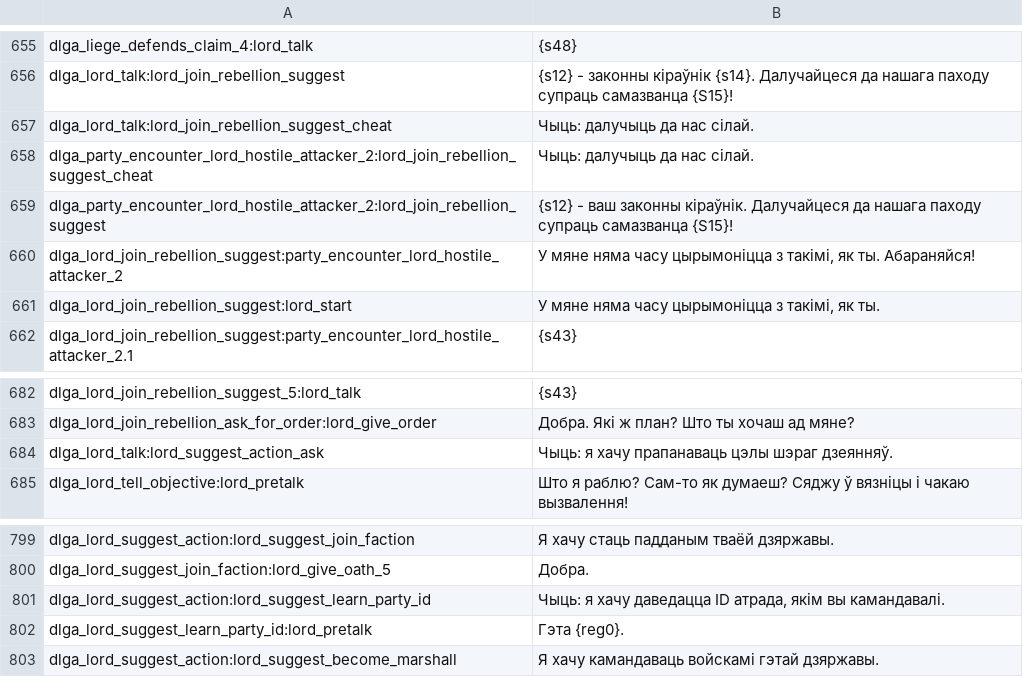
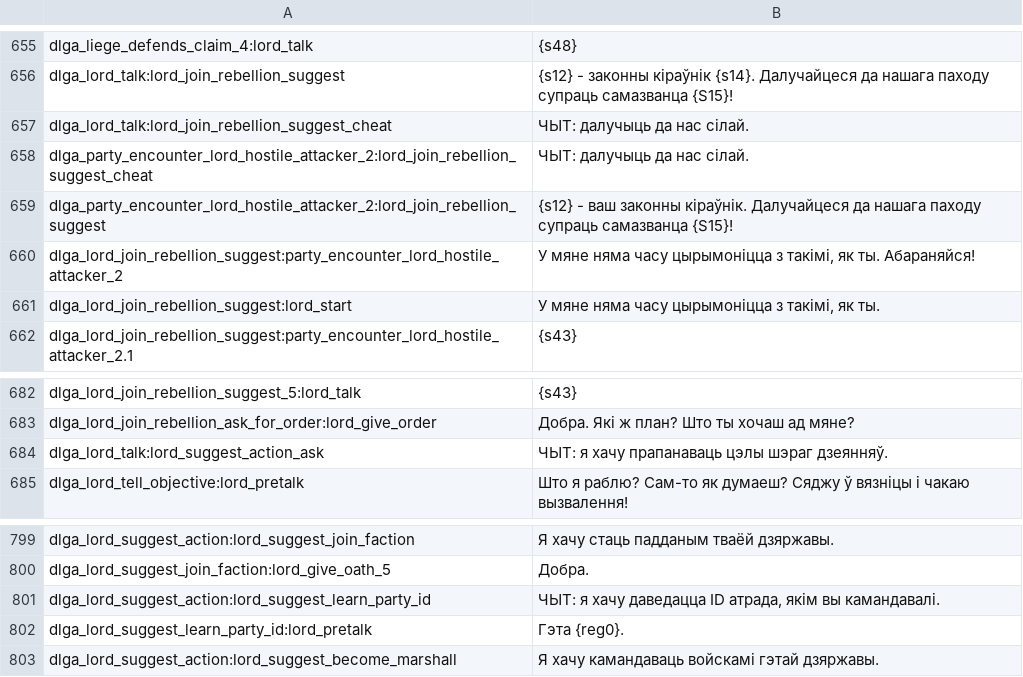
Before and after one commit to alex-rusakevich/belgame-mnb-aim, a CSV file: translation/Modules/Ogniem i Mieczem/languages/be/dialogs.csv, drawn as a sheet; only a part is shown, gaps mark what is left out.

```diff
--- a/translation/Modules/Ogniem i Mieczem/languages/be/dialogs.csv
+++ b/translation/Modules/Ogniem i Mieczem/languages/be/dialogs.csv
@@ -656,4 +656,4 @@ dlga_liege_defends_claim_4:lord_talk|{s48}
 dlga_lord_talk:lord_join_rebellion_suggest|{s12} - законны кіраўнік {s14}. Далучайцеся да нашага паходу супраць самазванца {S15}!
-dlga_lord_talk:lord_join_rebellion_suggest_cheat|Чыць: далучыць да нас сілай.
-dlga_party_encounter_lord_hostile_attacker_2:lord_join_rebellion_suggest_cheat|Чыць: далучыць да нас сілай.
+dlga_lord_talk:lord_join_rebellion_suggest_cheat|ЧЫТ: далучыць да нас сілай.
+dlga_party_encounter_lord_hostile_attacker_2:lord_join_rebellion_suggest_cheat|ЧЫТ: далучыць да нас сілай.
 dlga_party_encounter_lord_hostile_attacker_2:lord_join_rebellion_suggest|{s12} - ваш законны кіраўнік. Далучайцеся да нашага паходу супраць самазванца {S15}!
@@ -683,3 +683,3 @@ dlga_lord_join_rebellion_suggest_5:lord_talk|{s43}
 dlga_lord_join_rebellion_ask_for_order:lord_give_order|Добра. Які ж план? Што ты хочаш ад мяне?
-dlga_lord_talk:lord_suggest_action_ask|Чыць: я хачу прапанаваць цэлы шэраг дзеянняў.
+dlga_lord_talk:lord_suggest_action_ask|ЧЫТ: я хачу прапанаваць цэлы шэраг дзеянняў.
 dlga_lord_tell_objective:lord_pretalk|Што я раблю? Сам-то як думаеш? Сяджу ў вязніцы і чакаю вызвалення!
@@ -800,3 +800,3 @@ dlga_lord_suggest_action:lord_suggest_join_faction|Я хачу стаць пад
 dlga_lord_suggest_join_faction:lord_give_oath_5|Добра.
-dlga_lord_suggest_action:lord_suggest_learn_party_id|Чыць: я хачу даведацца ID атрада, якім вы камандавалі.
+dlga_lord_suggest_action:lord_suggest_learn_party_id|ЧЫТ: я хачу даведацца ID атрада, якім вы камандавалі.
 dlga_lord_suggest_learn_party_id:lord_pretalk|Гэта {reg0}.
```
Also changed, not shown: translation/Modules/Ogniem i Mieczem/languages/be/game_menus.csv, translation/Modules/Ogniem i Mieczem/languages/be/item_kinds.csv, 5 other files.
